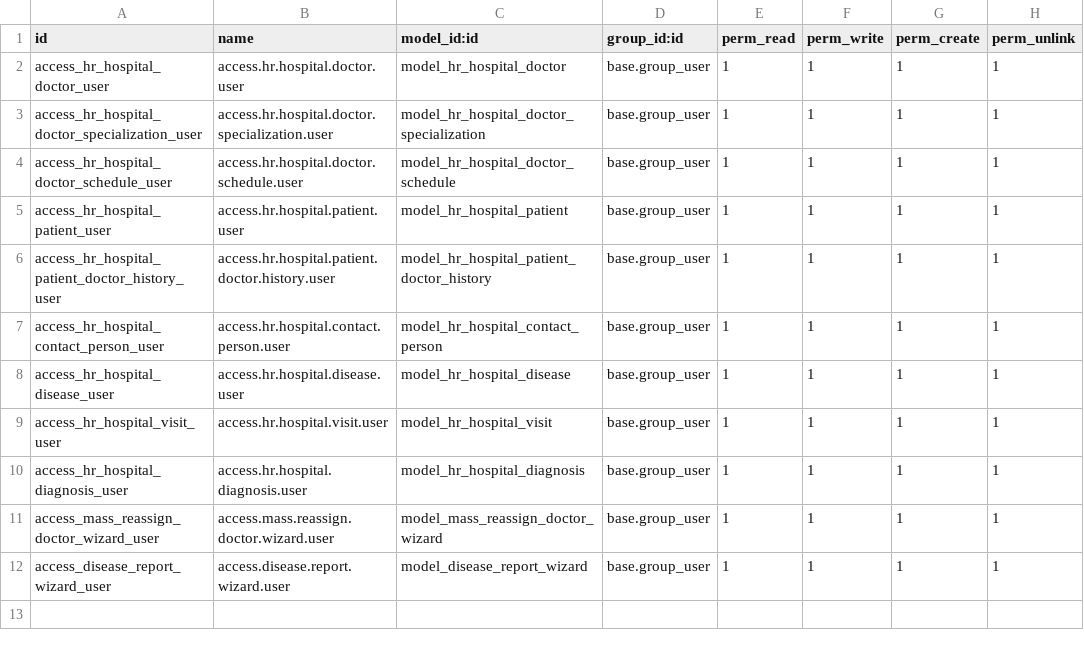
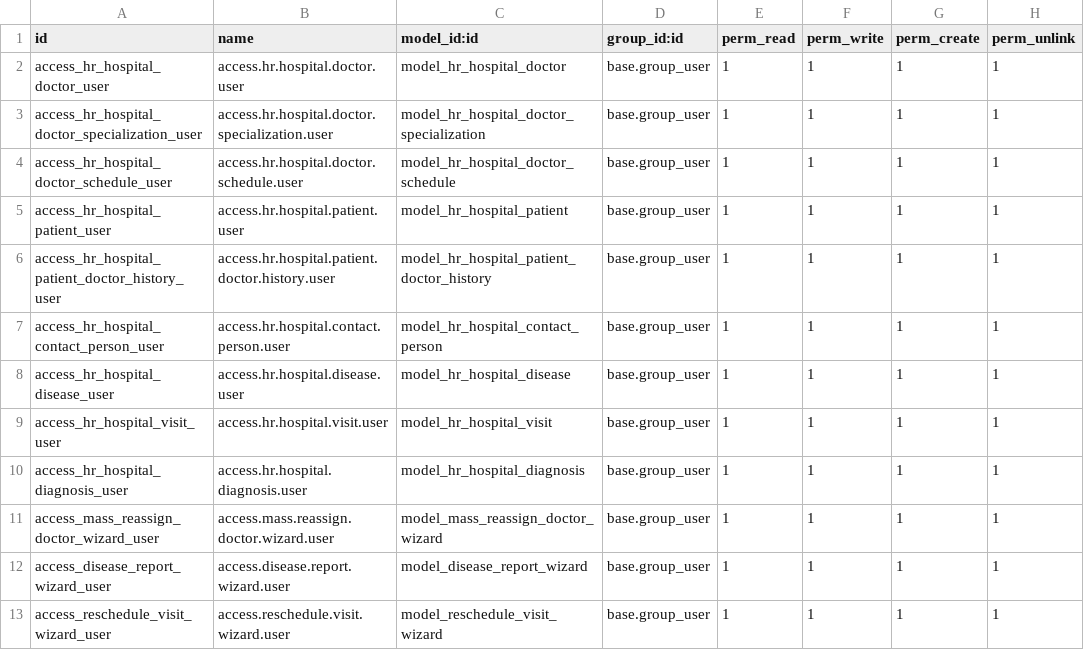
Before and after one commit to zhatrus/hr_hospital, a CSV file: hr_hospital/security/ir.model.access.csv, drawn as a sheet; the diff names each change by its address in the sheet, - before the commit and + after, or states it on an @@ line.

Commit message:
reschedule.visit.wizard

```diff
--- a/hr_hospital/security/ir.model.access.csv
+++ b/hr_hospital/security/ir.model.access.csv
+row 13: access_reschedule_visit_wizard_user | access.reschedule.visit.wizard.user | model_reschedule_visit_wizard | base.group_user | 1 | 1 | 1 | 1
```
Also changed, not shown: 5 other files.
